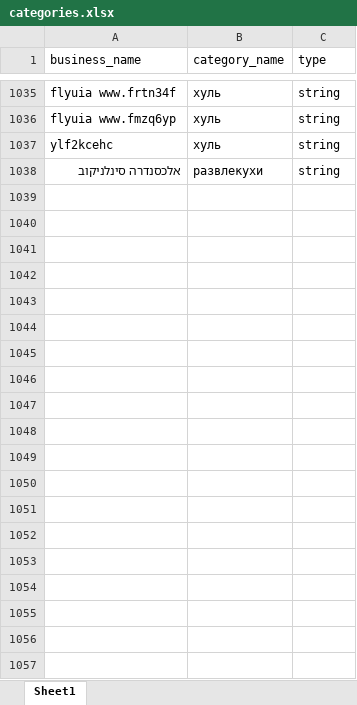
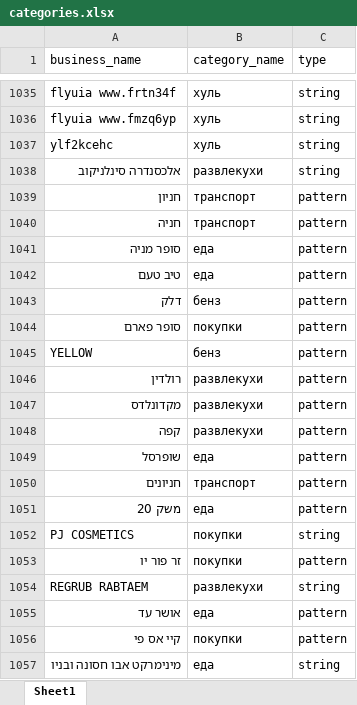
Before and after one commit to durix-a/try_py, an Excel workbook: spendings/categories.xlsx, sheet Sheet1, drawn as a sheet; only a part is shown, gaps mark what is left out; values as stored, in another font and other column widths than the file's, no borders; the diff covers the shown part only; the diff names each change by its address in the sheet, - before the commit and + after, or states it on an @@ line.

Commit message:
parse cal foreign spendings

```diff
--- a/spendings/categories.xlsx (sheet Sheet1)
+++ b/spendings/categories.xlsx (sheet Sheet1)
+row 1039: חניון | транспорт | pattern
+row 1040: חניה | транспорт | pattern
+row 1041: סופר מניה | еда | pattern
+row 1042: טיב טעם | еда | pattern
+row 1043: דלק | бенз | pattern
+row 1044: סופר פארם | покупки | pattern
+row 1045: YELLOW | бенз | pattern
+row 1046: רולדין | развлекухи | pattern
+row 1047: מקדונלדס | развлекухи | pattern
+row 1048: קפה | развлекухи | pattern
+row 1049: שופרסל | еда | pattern
+row 1050: חניונים | транспорт | pattern
+row 1051: משק 20 | еда | pattern
+row 1052: PJ COSMETICS | покупки | string
+row 1053: זר פור יו | покупки | pattern
+row 1054: REGRUB RABTAEM | развлекухи | string
+row 1055: אושר עד | еда | pattern
+row 1056: קיי אס פי | покупки | pattern
+row 1057: מינימרקט אבו חסונה ובניו | еда | string
```
Also changed, not shown: 13 added rows elsewhere in this sheet, 2 other files.
